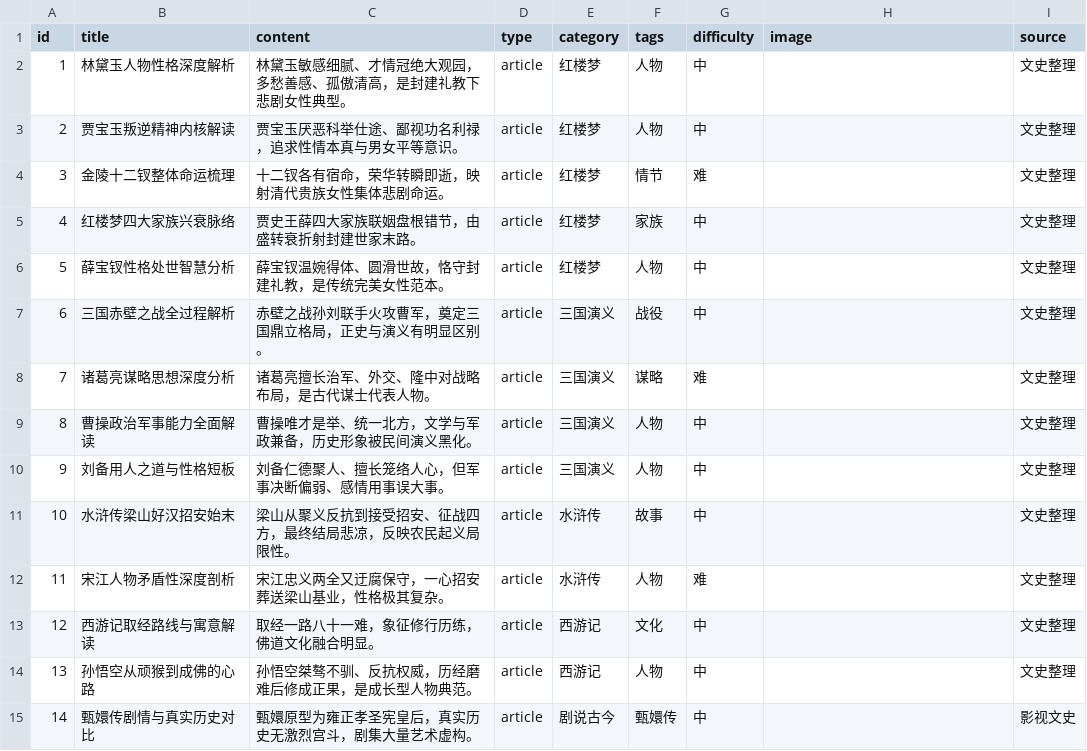
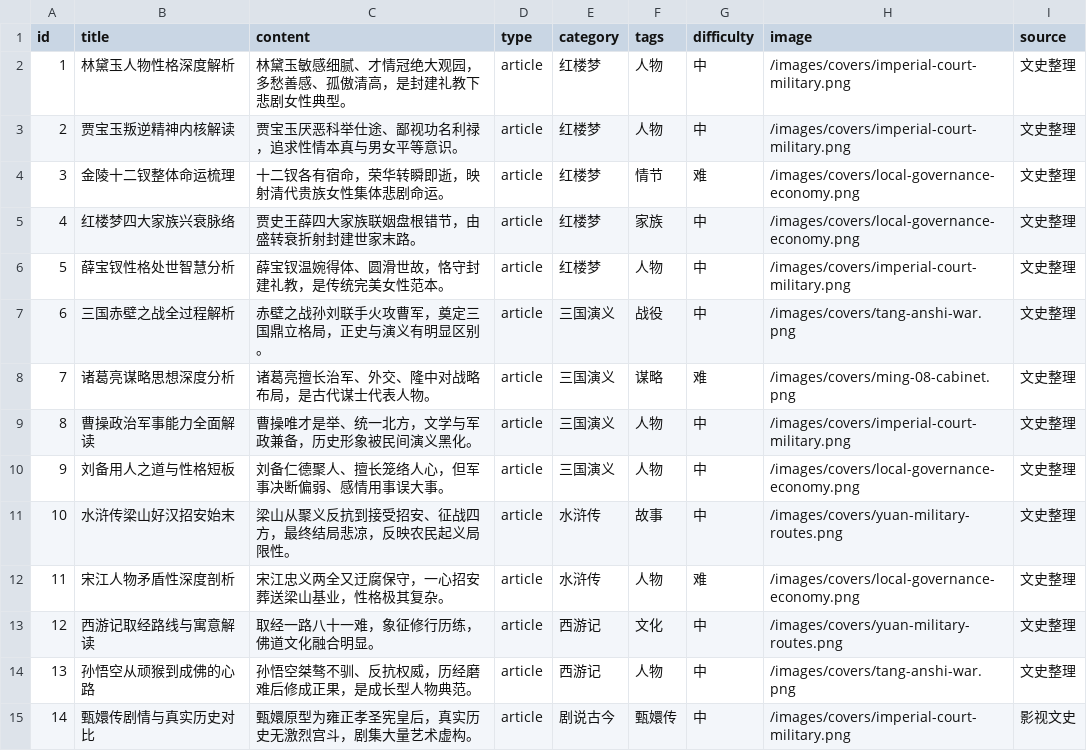
Before and after one commit to roye102520-a11y/web-culture, a CSV file: data/content-library.csv, drawn as a sheet; only a part is shown; the diff covers the shown part only.

Commit message:
Complete article library and repair content links

```diff
--- a/data/content-library.csv
+++ b/data/content-library.csv
@@ -1,15 +1,15 @@
 id,title,content,type,category,tags,difficulty,image,source
-1,林黛玉人物性格深度解析,林黛玉敏感细腻、才情冠绝大观园，多愁善感、孤傲清高，是封建礼教下悲剧女性典型。,article,红楼梦,人物,中,,文史整理
-2,贾宝玉叛逆精神内核解读,贾宝玉厌恶科举仕途、鄙视功名利禄，追求性情本真与男女平等意识。,article,红楼梦,人物,中,,文史整理
-3,金陵十二钗整体命运梳理,十二钗各有宿命，荣华转瞬即逝，映射清代贵族女性集体悲剧命运。,article,红楼梦,情节,难,,文史整理
-4,红楼梦四大家族兴衰脉络,贾史王薛四大家族联姻盘根错节，由盛转衰折射封建世家末路。,article,红楼梦,家族,中,,文史整理
-5,薛宝钗性格处世智慧分析,薛宝钗温婉得体、圆滑世故，恪守封建礼教，是传统完美女性范本。,article,红楼梦,人物,中,,文史整理
-6,三国赤壁之战全过程解析,赤壁之战孙刘联手火攻曹军，奠定三国鼎立格局，正史与演义有明显区别。,article,三国演义,战役,中,,文史整理
-7,诸葛亮谋略思想深度分析,诸葛亮擅长治军、外交、隆中对战略布局，是古代谋士代表人物。,article,三国演义,谋略,难,,文史整理
-8,曹操政治军事能力全面解读,曹操唯才是举、统一北方，文学与军政兼备，历史形象被民间演义黑化。,article,三国演义,人物,中,,文史整理
-9,刘备用人之道与性格短板,刘备仁德聚人、擅长笼络人心，但军事决断偏弱、感情用事误大事。,article,三国演义,人物,中,,文史整理
-10,水浒传梁山好汉招安始末,梁山从聚义反抗到接受招安、征战四方，最终结局悲凉，反映农民起义局限性。,article,水浒传,故事,中,,文史整理
-11,宋江人物矛盾性深度剖析,宋江忠义两全又迂腐保守，一心招安葬送梁山基业，性格极其复杂。,article,水浒传,人物,难,,文史整理
-12,西游记取经路线与寓意解读,取经一路八十一难，象征修行历练，佛道文化融合明显。,article,西游记,文化,中,,文史整理
-13,孙悟空从顽猴到成佛的心路,孙悟空桀骜不驯、反抗权威，历经磨难后修成正果，是成长型人物典范。,article,西游记,人物,中,,文史整理
-14,甄嬛传剧情与真实历史对比,甄嬛原型为雍正孝圣宪皇后，真实历史无激烈宫斗，剧集大量艺术虚构。,article,剧说古今,甄嬛传,中,,影视文史
+1,林黛玉人物性格深度解析,林黛玉敏感细腻、才情冠绝大观园，多愁善感、孤傲清高，是封建礼教下悲剧女性典型。,article,红楼梦,人物,中,/images/covers/imperial-court-military.png,文史整理
+2,贾宝玉叛逆精神内核解读,贾宝玉厌恶科举仕途、鄙视功名利禄，追求性情本真与男女平等意识。,article,红楼梦,人物,中,/images/covers/imperial-court-military.png,文史整理
+3,金陵十二钗整体命运梳理,十二钗各有宿命，荣华转瞬即逝，映射清代贵族女性集体悲剧命运。,article,红楼梦,情节,难,/images/covers/local-governance-economy.png,文史整理
+4,红楼梦四大家族兴衰脉络,贾史王薛四大家族联姻盘根错节，由盛转衰折射封建世家末路。,article,红楼梦,家族,中,/images/covers/local-governance-economy.png,文史整理
+5,薛宝钗性格处世智慧分析,薛宝钗温婉得体、圆滑世故，恪守封建礼教，是传统完美女性范本。,article,红楼梦,人物,中,/images/covers/imperial-court-military.png,文史整理
+6,三国赤壁之战全过程解析,赤壁之战孙刘联手火攻曹军，奠定三国鼎立格局，正史与演义有明显区别。,article,三国演义,战役,中,/images/covers/tang-anshi-war.png,文史整理
+7,诸葛亮谋略思想深度分析,诸葛亮擅长治军、外交、隆中对战略布局，是古代谋士代表人物。,article,三国演义,谋略,难,/images/covers/ming-08-cabinet.png,文史整理
+8,曹操政治军事能力全面解读,曹操唯才是举、统一北方，文学与军政兼备，历史形象被民间演义黑化。,article,三国演义,人物,中,/images/covers/imperial-court-military.png,文史整理
+9,刘备用人之道与性格短板,刘备仁德聚人、擅长笼络人心，但军事决断偏弱、感情用事误大事。,article,三国演义,人物,中,/images/covers/local-governance-economy.png,文史整理
+10,水浒传梁山好汉招安始末,梁山从聚义反抗到接受招安、征战四方，最终结局悲凉，反映农民起义局限性。,article,水浒传,故事,中,/images/covers/yuan-military-routes.png,文史整理
+11,宋江人物矛盾性深度剖析,宋江忠义两全又迂腐保守，一心招安葬送梁山基业，性格极其复杂。,article,水浒传,人物,难,/images/covers/local-governance-economy.png,文史整理
+12,西游记取经路线与寓意解读,取经一路八十一难，象征修行历练，佛道文化融合明显。,article,西游记,文化,中,/images/covers/yuan-military-routes.png,文史整理
+13,孙悟空从顽猴到成佛的心路,孙悟空桀骜不驯、反抗权威，历经磨难后修成正果，是成长型人物典范。,article,西游记,人物,中,/images/covers/tang-anshi-war.png,文史整理
+14,甄嬛传剧情与真实历史对比,甄嬛原型为雍正孝圣宪皇后，真实历史无激烈宫斗，剧集大量艺术虚构。,article,剧说古今,甄嬛传,中,/images/covers/imperial-court-military.png,影视文史
```
Also changed, not shown: 23 edited cells elsewhere in this file, 35 other files.
